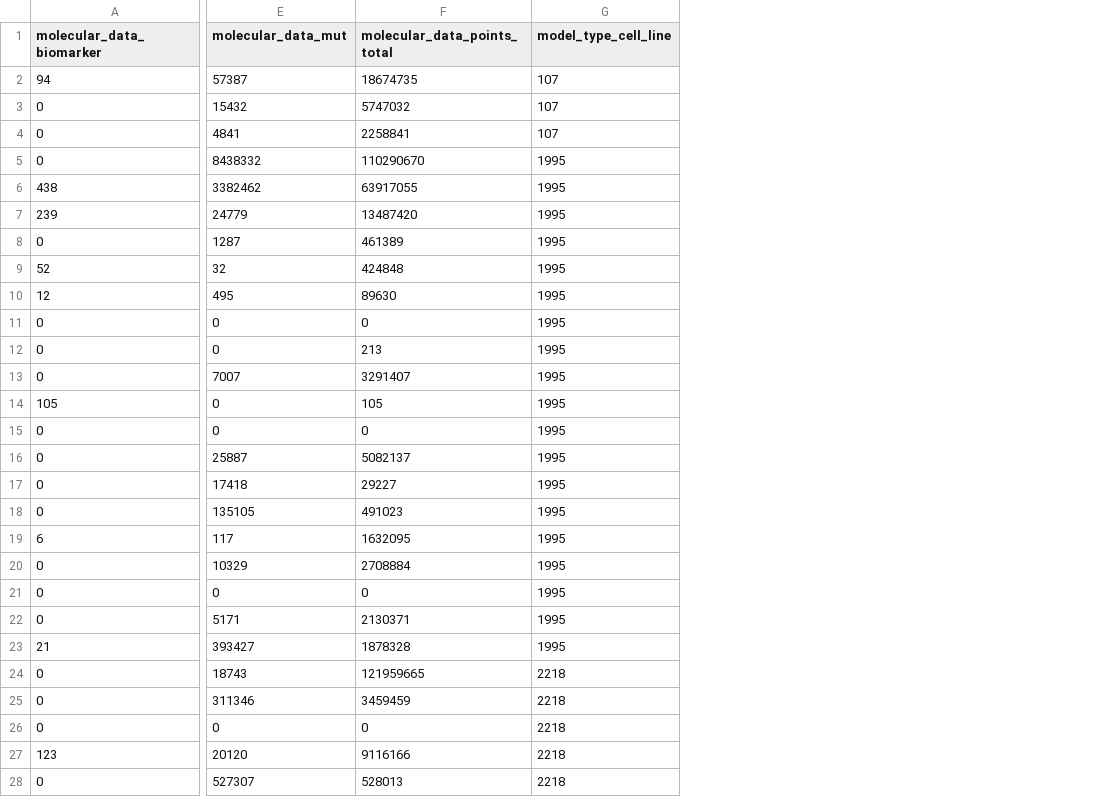
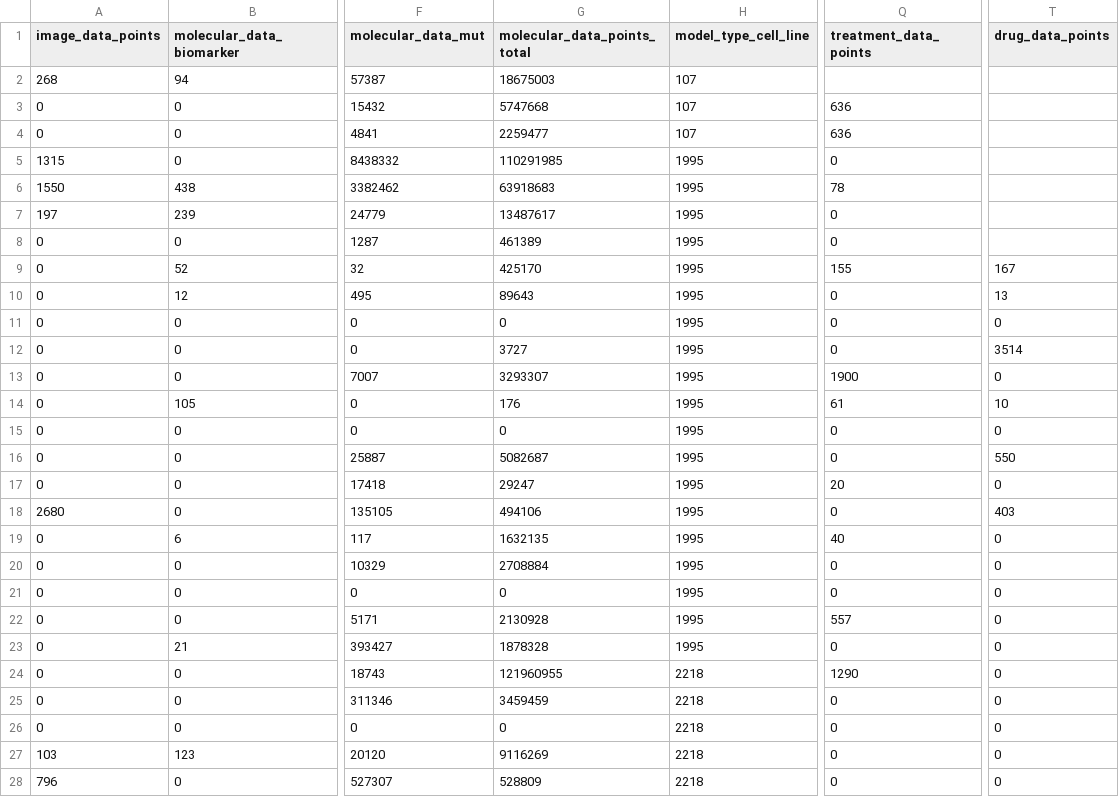
Before and after one commit to PDCMFinder/data-dashboard, a CSV file: assets/phenomic/phenomics_data_points_DR_v6.0.csv, drawn as a sheet; only a part is shown, gaps mark what is left out; addresses are those after the commit; the diff covers the shown part only; the diff names each change by its address in the sheet, - before the commit and + after, or states it on an @@ line.

```diff
--- a/assets/phenomic/phenomics_data_points_DR_v6.0.csv
+++ b/assets/phenomic/phenomics_data_points_DR_v6.0.csv
+column A (image_data_points), rows 2-28: 268 | 0 | 0 | 1315 | 1550 | 197 | 0 | 0 | 0 | 0 | 0 | 0 | 0 | 0 | 0 | 0 | 2680 | 0 | 0 | 0 | 0 | 0 | 0 | 0 | 0 | 103 | 796
+column Q (treatment_data_points), rows 3-28: 636 | 636 | 0 | 78 | 0 | 0 | 155 | 0 | 0 | 0 | 1900 | 61 | 0 | 0 | 20 | 0 | 40 | 0 | 0 | 557 | 0 | 1290 | 0 | 0 | 0 | 0
+column T (drug_data_points), rows 9-28: 167 | 13 | 0 | 3514 | 0 | 10 | 0 | 550 | 0 | 403 | 0 | 0 | 0 | 0 | 0 | 0 | 0 | 0 | 0 | 0
-G2 (molecular_data_points_total): 18674735
+G2 (molecular_data_points_total): 18675003
-G3 (molecular_data_points_total): 5747032
+G3 (molecular_data_points_total): 5747668
-G4 (molecular_data_points_total): 2258841
+G4 (molecular_data_points_total): 2259477
-G5 (molecular_data_points_total): 110290670
+G5 (molecular_data_points_total): 110291985
-G6 (molecular_data_points_total): 63917055
+G6 (molecular_data_points_total): 63918683
-G7 (molecular_data_points_total): 13487420
+G7 (molecular_data_points_total): 13487617
-G9 (molecular_data_points_total): 424848
+G9 (molecular_data_points_total): 425170
-G10 (molecular_data_points_total): 89630
+G10 (molecular_data_points_total): 89643
-G12 (molecular_data_points_total): 213
+G12 (molecular_data_points_total): 3727
-G13 (molecular_data_points_total): 3291407
+G13 (molecular_data_points_total): 3293307
-G14 (molecular_data_points_total): 105
+G14 (molecular_data_points_total): 176
-G16 (molecular_data_points_total): 5082137
+G16 (molecular_data_points_total): 5082687
-G17 (molecular_data_points_total): 29227
+G17 (molecular_data_points_total): 29247
-G18 (molecular_data_points_total): 491023
+G18 (molecular_data_points_total): 494106
-G19 (molecular_data_points_total): 1632095
+G19 (molecular_data_points_total): 1632135
-G22 (molecular_data_points_total): 2130371
+G22 (molecular_data_points_total): 2130928
-G24 (molecular_data_points_total): 121959665
+G24 (molecular_data_points_total): 121960955
-G27 (molecular_data_points_total): 9116166
+G27 (molecular_data_points_total): 9116269
-G28 (molecular_data_points_total): 528013
+G28 (molecular_data_points_total): 528809
```
Also changed, not shown: 4 edited cells elsewhere in this file, assets/phenomic/phenomics_data_points_DR_v5.1.csv, assets/phenomic/phenomics_data_points_DR_v5.2.csv, 21 other files.
